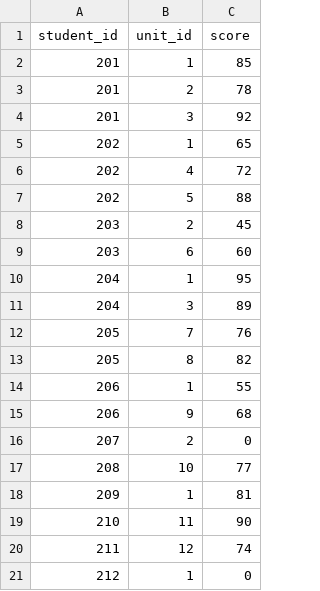
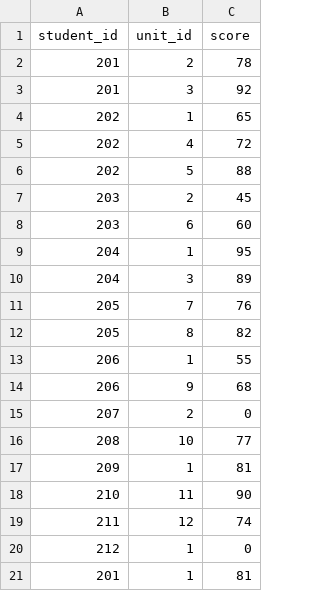
Before and after one commit to Sei1008/StudentManagementSystem, a CSV file: data/enrollment.csv, drawn as a sheet.

```diff
--- a/data/enrollment.csv
+++ b/data/enrollment.csv
@@ -1,3 +1,2 @@
 student_id,unit_id,score
-201,1,85
 201,2,78
@@ -21 +20,2 @@ student_id,unit_id,score
 212,1,0
+201,1,81
```
Also changed, not shown: 1 other file.
